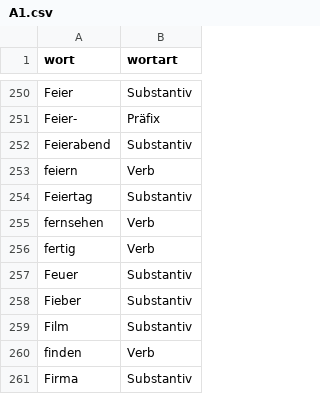
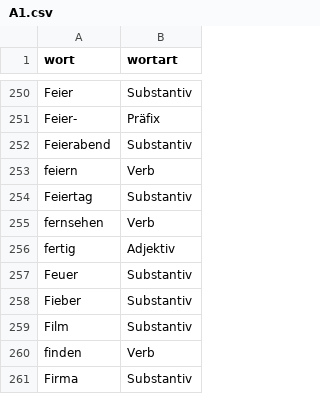
Before and after one commit to AFulgens/ultimate-deutsch, a CSV file: sources/word-lists/a1/A1.csv, drawn as a sheet; only a part is shown, gaps mark what is left out.

```diff
--- a/sources/word-lists/a1/A1.csv
+++ b/sources/word-lists/a1/A1.csv
@@ -255,3 +255,3 @@ Feiertag,Substantiv
 fernsehen,Verb
-fertig,Verb
+fertig,Adjektiv
 Feuer,Substantiv
```
Also changed, not shown: src/data/guid.csv, src/data/verb.csv, 2 other files.
